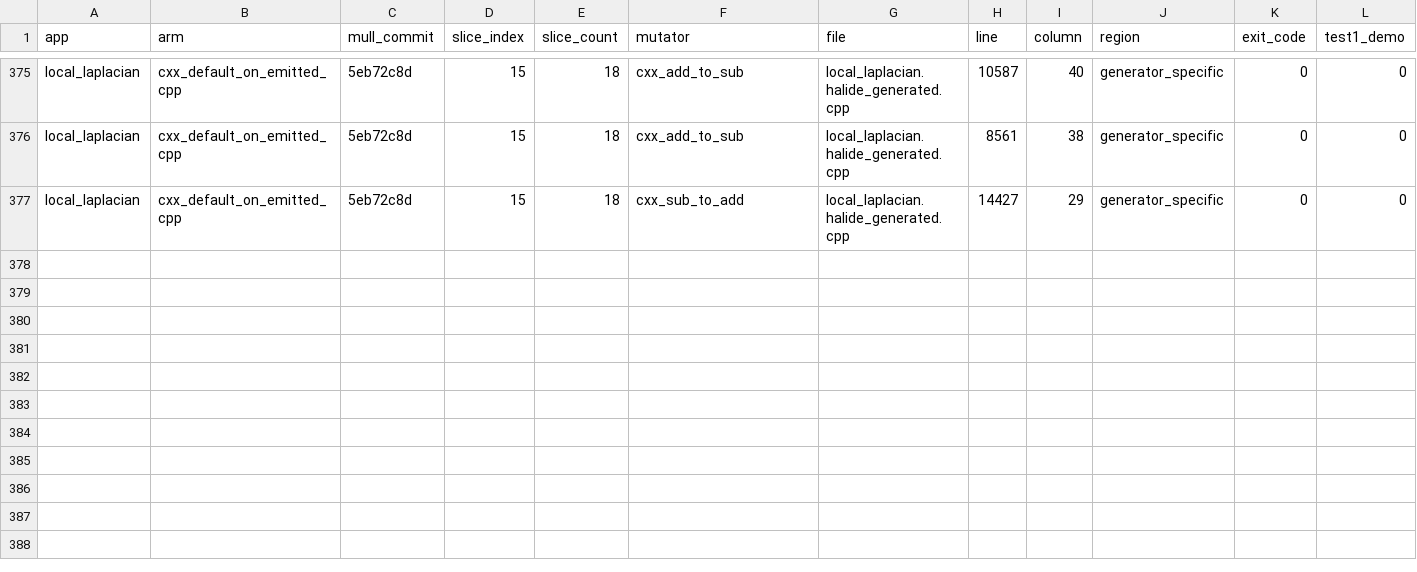
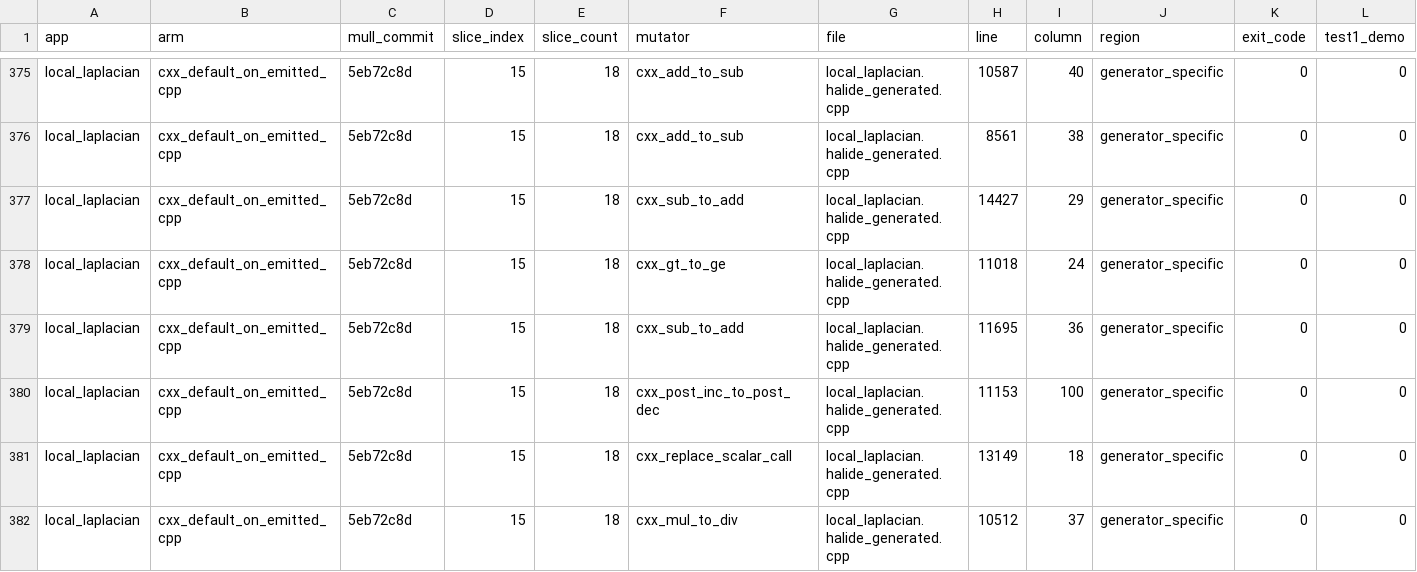
Before and after one commit to ardier/Halide-mutation, a CSV file: mutation/results-arm-c/sliced/raw/local_laplacian-slice15of18.csv, drawn as a sheet; only a part is shown, gaps mark what is left out; rows hold the shown columns only; the diff names each change by its address in the sheet, - before the commit and + after, or states it on an @@ line.

Commit message:
mutation: arm-C sliced instrumentation, incremental
Slices are instrumented one at a time (peak RSS is one slice, never a
multiple) and each slice's mutants are then run wide behind Mull's env-var
dispatch. Committed per slice so an interrupted run loses at most one slice.

Per-app cores-per-process (R) values are INDICATIVE ONLY: the sampler counts
only processes alive at both ends of a 10 s window, which under-samples in the
low-concurrency pilot regime where it runs. It returned n/a for bgu and its
interpolate figure was probably taken from one long-lived timeout process.
Concurrency is capped at CORE_BUDGET/2 and does not depend on R.

Peak RSS per million cost units measured at 1.17 (interpolate) to 1.49 (bgu);
size with the upper end.

test2_golden is RE-DERIVED AT MERGE for every row, not taken as written.
The harness scored test2=1 on any driver failure, but a crash, abort or
timeout writes no artifact, so the output comparison never had an input.
Re-derivation uses exit_code, which is recorded per row: exit_code != 0 ->
test2 = NOT_RUN (empty), which is deliberately distinct from surviving (0).
BOUNDARY: every slice committed so far was WRITTEN by the pre-fix harness
(the detached runall process holds its own module copy and was deliberately
not restarted), so no row is natively correct yet and all rows are corrected
at merge. tracka.py is fixed, so rows written after any future restart are
natively correct; the re-derivation is idempotent and safe on those too.
killed_any is unaffected -- every spurious test2 kill was already a test1
kill -- so totals and partition validation were never wrong.

test1_demo is bit-for-bit identical to (exit_code != 0). It measures process
exit status, NOT what the shipped test asserts; most drivers here assert
nothing and merely print. Do not describe it as the shipped test verdict.

```diff
--- a/mutation/results-arm-c/sliced/raw/local_laplacian-slice15of18.csv
+++ b/mutation/results-arm-c/sliced/raw/local_laplacian-slice15of18.csv
+row 378: local_laplacian | cxx_default_on_emitted_cpp | 5eb72c8d | 15 | 18 | cxx_gt_to_ge | local_laplacian.halide_generated.cpp | 11018 | 24 | generator_specific | 0 | 0
+row 379: local_laplacian | cxx_default_on_emitted_cpp | 5eb72c8d | 15 | 18 | cxx_sub_to_add | local_laplacian.halide_generated.cpp | 11695 | 36 | generator_specific | 0 | 0
+row 380: local_laplacian | cxx_default_on_emitted_cpp | 5eb72c8d | 15 | 18 | cxx_post_inc_to_post_dec | local_laplacian.halide_generated.cpp | 11153 | 100 | generator_specific | 0 | 0
+row 381: local_laplacian | cxx_default_on_emitted_cpp | 5eb72c8d | 15 | 18 | cxx_replace_scalar_call | local_laplacian.halide_generated.cpp | 13149 | 18 | generator_specific | 0 | 0
+row 382: local_laplacian | cxx_default_on_emitted_cpp | 5eb72c8d | 15 | 18 | cxx_mul_to_div | local_laplacian.halide_generated.cpp | 10512 | 37 | generator_specific | 0 | 0
```
Also changed, not shown: 4 other files.
